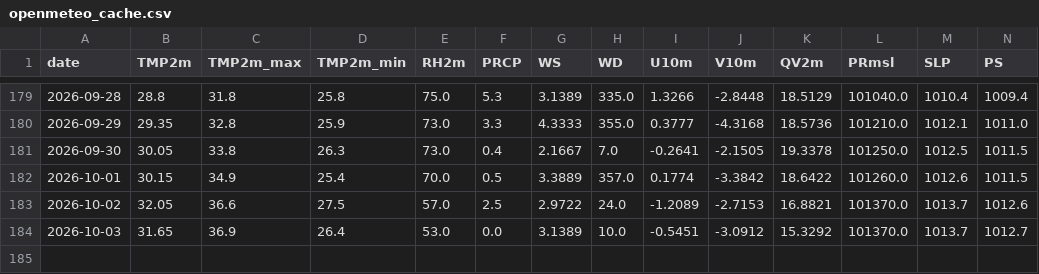
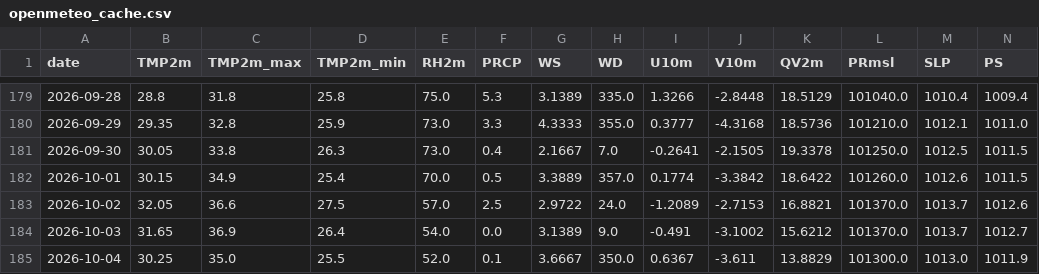
Before and after one commit to souravk03/HQNN-live-multicity, a CSV file: hqnn live pk/data/mumbai/openmeteo_cache.csv, drawn as a sheet; only a part is shown, gaps mark what is left out; rows hold the shown columns only; the diff names each change by its address in the sheet, - before the commit and + after, or states it on an @@ line.

```diff
--- a/hqnn live pk/data/mumbai/openmeteo_cache.csv
+++ b/hqnn live pk/data/mumbai/openmeteo_cache.csv
-E184 (RH2m): 53.0
+E184 (RH2m): 54.0
-H184 (WD): 10.0
+H184 (WD): 9.0
-I184 (U10m): -0.5451
+I184 (U10m): -0.491
-J184 (V10m): -3.0912
+J184 (V10m): -3.1002
-K184 (QV2m): 15.3292
+K184 (QV2m): 15.6212
+row 185: 2026-10-04 | 30.25 | 35.0 | 25.5 | 52.0 | 0.1 | 3.6667 | 350.0 | 0.6367 | -3.611 | 13.8829 | 101300.0 | 1013.0 | 1011.9
```
Also changed, not shown: hqnn live pk/data/chennai/openmeteo_cache.csv, hqnn live pk/data/delhi/openmeteo_cache.csv, 51 other files.
